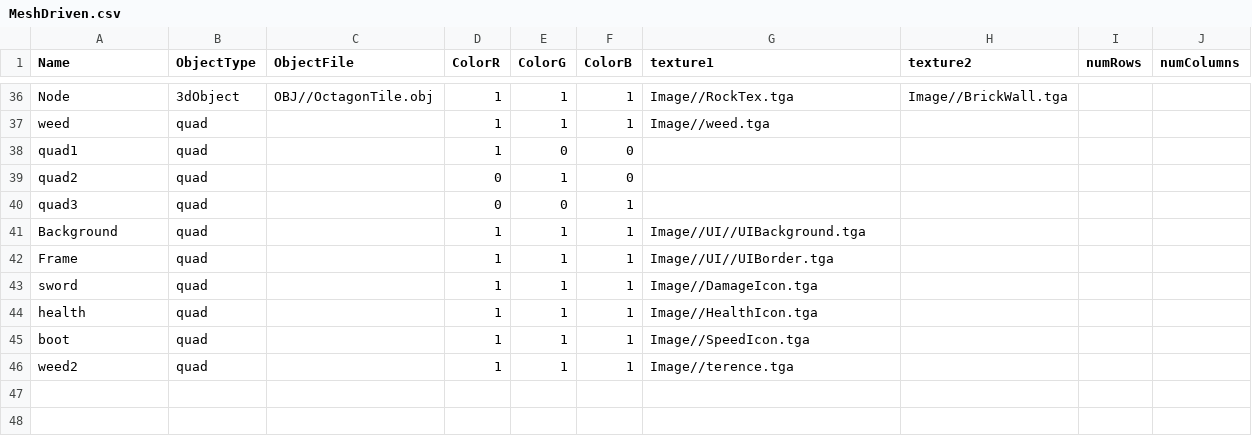
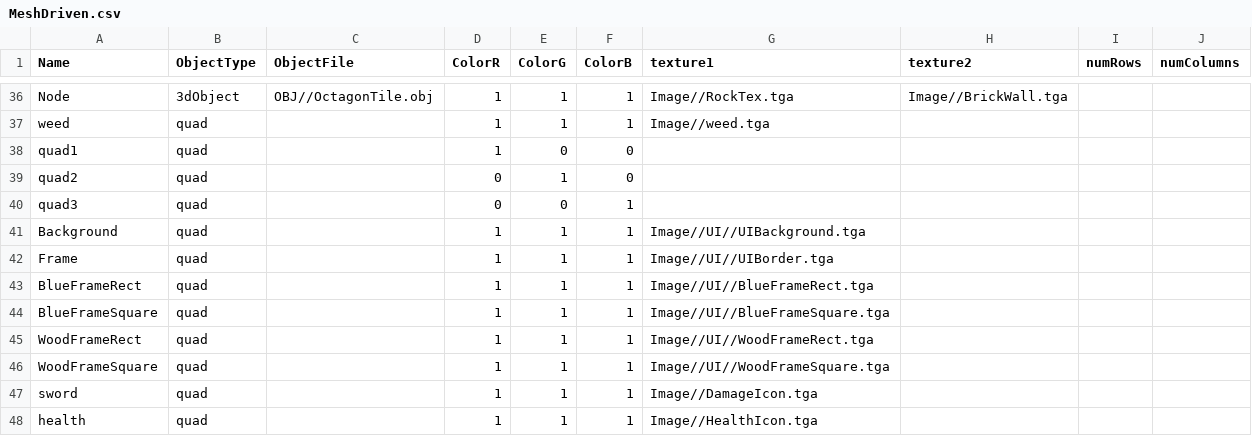
Before and after one commit to Idealizinc/SP-4, a CSV file: Base/CSVFiles/MeshDriven.csv, drawn as a sheet; only a part is shown, gaps mark what is left out; the shorter side is filled out with more unchanged rows.

Commit message:
Fixing Memory Leak and replacing Unit with Faction loader data

```diff
--- a/Base/CSVFiles/MeshDriven.csv
+++ b/Base/CSVFiles/MeshDriven.csv
@@ -42,2 +42,6 @@ Background,quad,,1,1,1,Image//UI//UIBackground.tga,,,
 Frame,quad,,1,1,1,Image//UI//UIBorder.tga,,,
+BlueFrameRect,quad,,1,1,1,Image//UI//BlueFrameRect.tga,,,
+BlueFrameSquare,quad,,1,1,1,Image//UI//BlueFrameSquare.tga,,,
+WoodFrameRect,quad,,1,1,1,Image//UI//WoodFrameRect.tga,,,
+WoodFrameSquare,quad,,1,1,1,Image//UI//WoodFrameSquare.tga,,,
 sword,quad,,1,1,1,Image//DamageIcon.tga,,,
```
Also changed, not shown: Base/CSVFiles/UnitDataLoader.csv, 25 other files.
